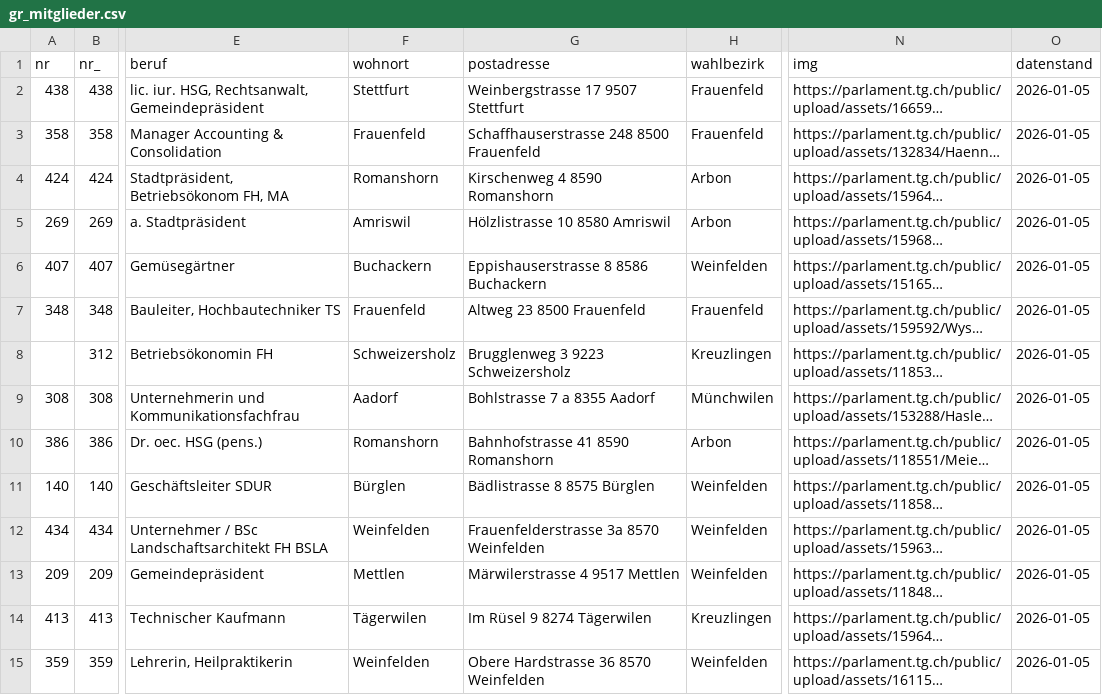
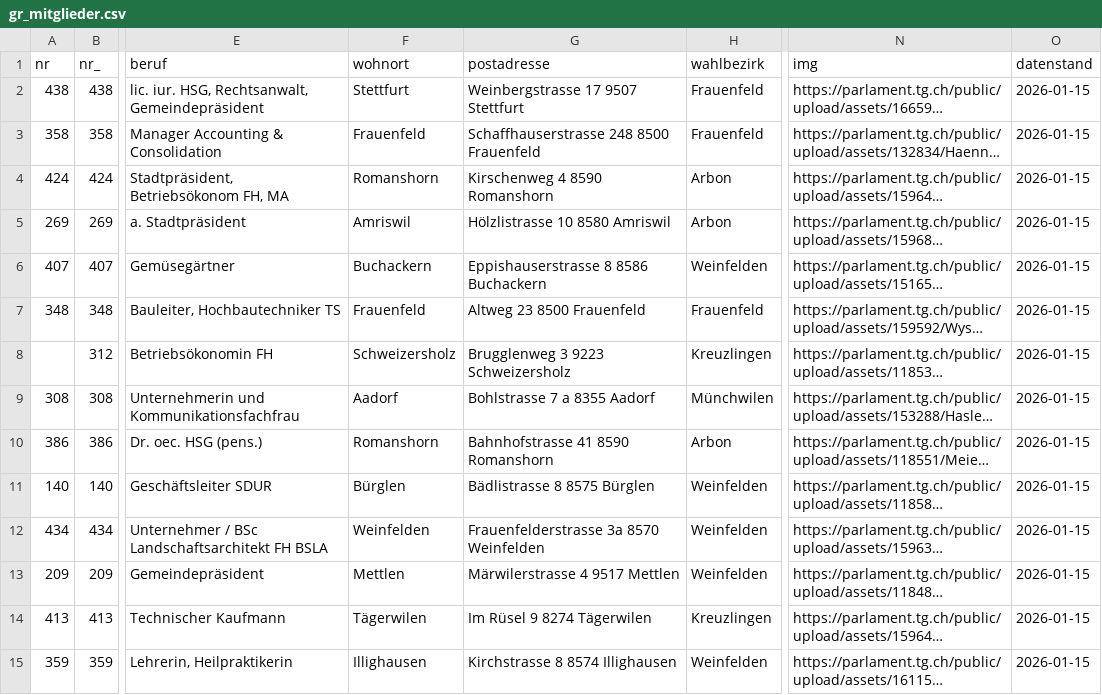
Before and after one commit to ogdtg/sitzungsprotokolle, a CSV file: data/gr_mitglieder.csv, drawn as a sheet; only a part is shown, gaps mark what is left out; long unchanged cells end in …; the diff covers the shown part only; the diff names each change by its address in the sheet, - before the commit and + after, or states it on an @@ line.

```diff
--- a/data/gr_mitglieder.csv
+++ b/data/gr_mitglieder.csv
-O2:O15 (datenstand): 2026-01-05
+O2:O15 (datenstand): 2026-01-15
-F15 (wohnort): Weinfelden
+F15 (wohnort): Illighausen
-G15 (postadresse): Obere Hardstrasse 36 8570 Weinfelden
+G15 (postadresse): Kirchstrasse 8 8574 Illighausen
```
Also changed, not shown: 2 added rows, 2 removed rows and 116 edited cells elsewhere in this file, 9 other files.
